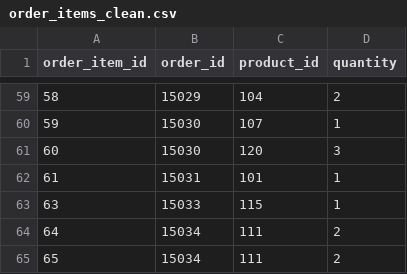
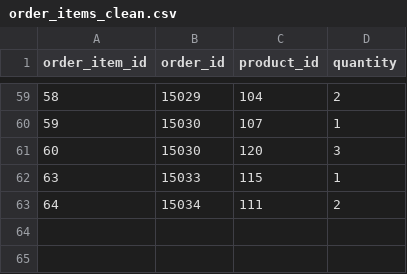
Before and after one commit to Sandra-Daten/online-shop-sales-analysis, a CSV file: output/order_items_clean.csv, drawn as a sheet; only a part is shown, gaps mark what is left out.

```diff
--- a/output/order_items_clean.csv
+++ b/output/order_items_clean.csv
@@ -61,5 +61,3 @@ order_item_id,order_id,product_id,quantity
 60,15030,120,3
-61,15031,101,1
 63,15033,115,1
 64,15034,111,2
-65,15034,111,2
```
Also changed, not shown: output/customers_clean.csv, output/orders_clean.csv, 3 other files.
